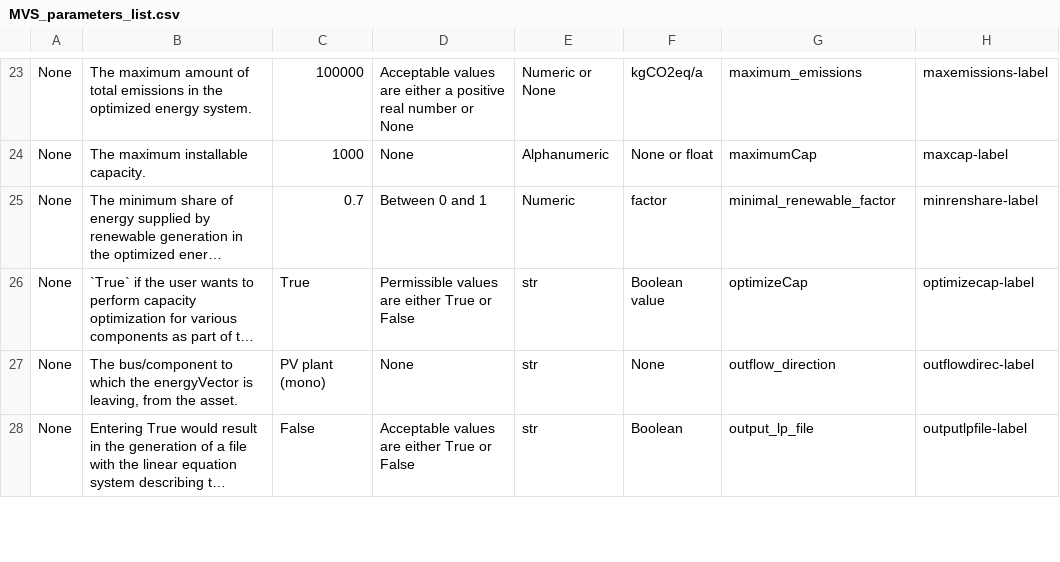
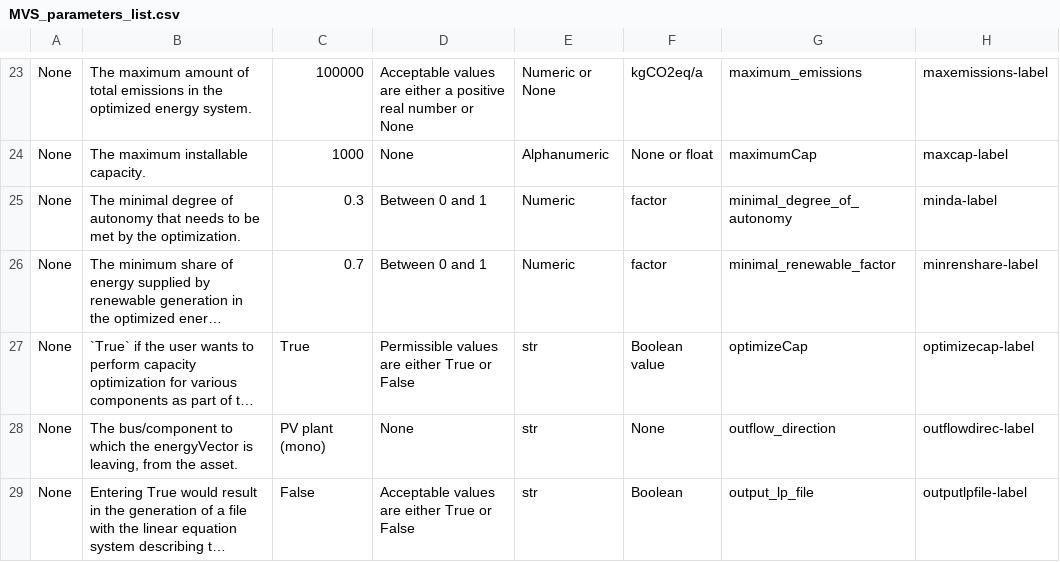
Before and after one commit to rl-institut/multi-vector-simulator, a CSV file: docs/MVS_parameters_list.csv, drawn as a sheet; only a part is shown, gaps mark what is left out; long unchanged cells end in …; the diff names each change by its address in the sheet, - before the commit and + after, or states it on an @@ line.

Commit message:
Change RTD: Degree of autonomy and respective constraint
- Update definition of degree of autonomy and change equation: Now based
on demand and consumption from energy provider only
- Add parameter `minimal_degree_of_autonomy` into
`MVS_parameters_list.csv` and reference it
- Add description of minimal degree of autonomy constraint

```diff
--- a/docs/MVS_parameters_list.csv
+++ b/docs/MVS_parameters_list.csv
+row 25: None | The minimal degree of autonomy that needs to be met by the optimization. | 0.3 | Between 0 and 1 | Numeric | factor | minimal_degree_of_autonomy | minda-label
```
Also changed, not shown: 3 other files.
